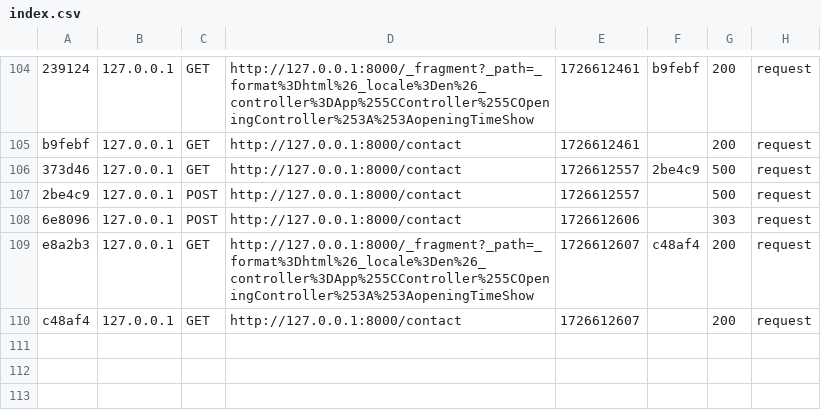
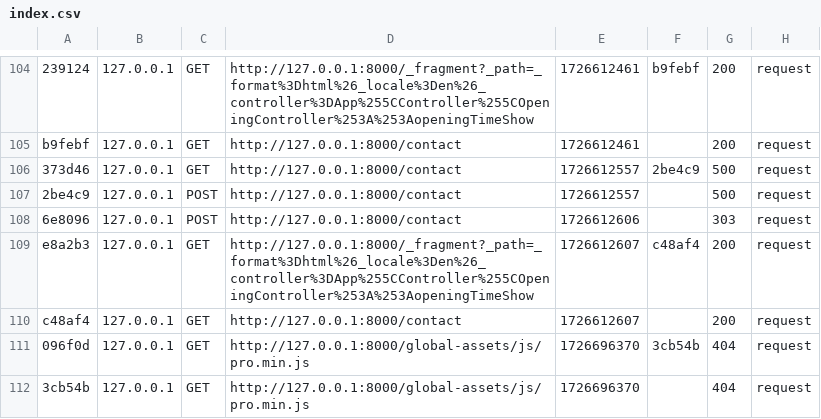
Before and after one commit to Dr-nor/Arcadia-Zoo, a CSV file: var/cache/dev/profiler/index.csv, drawn as a sheet; only a part is shown, gaps mark what is left out.

Commit message:
Cache

```diff
--- a/var/cache/dev/profiler/index.csv
+++ b/var/cache/dev/profiler/index.csv
@@ -110 +110,3 @@ e8a2b3,127.0.0.1,GET,http://127.0.0.1:8000/_fragment?_path=_format%3Dhtml%26_loc
 c48af4,127.0.0.1,GET,http://127.0.0.1:8000/contact,1726612607,,200,request
+096f0d,127.0.0.1,GET,http://127.0.0.1:8000/global-assets/js/pro.min.js,1726696370,3cb54b,404,request
+3cb54b,127.0.0.1,GET,http://127.0.0.1:8000/global-assets/js/pro.min.js,1726696370,,404,request
```
Also changed, not shown: 3 other files.
